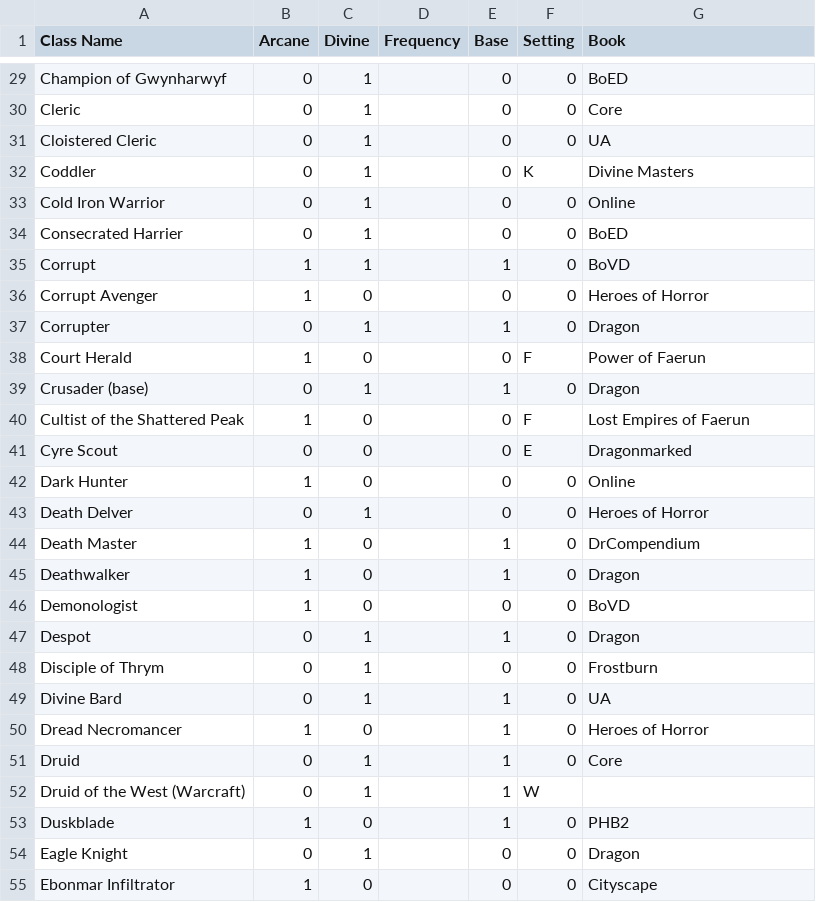
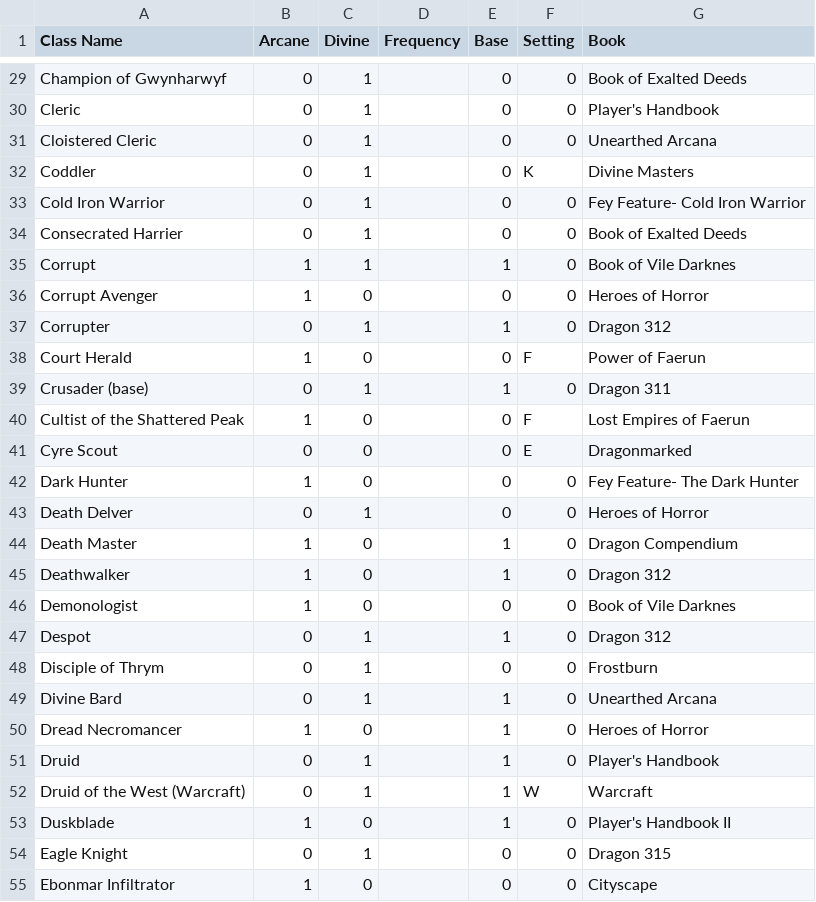
Before and after one commit to bagelbits/dnd-3.5-tools, a CSV file: general/data/classes.csv, drawn as a sheet; only a part is shown, gaps mark what is left out; the diff covers the shown part only; the diff names each change by its address in the sheet, - before the commit and + after, or states it on an @@ line.

Commit message:
Edited class file to use full book names. So I can put in book-class linkings.

```diff
--- a/general/data/classes.csv
+++ b/general/data/classes.csv
-G29 (Book): BoED
+G29 (Book): Book of Exalted Deeds
-G30 (Book): Core
+G30 (Book): Player's Handbook
-G31 (Book): UA
+G31 (Book): Unearthed Arcana
-G33 (Book): Online
+G33 (Book): Fey Feature- Cold Iron Warrior
-G34 (Book): BoED
+G34 (Book): Book of Exalted Deeds
-G35 (Book): BoVD
+G35 (Book): Book of Vile Darknes
-G37 (Book): Dragon
+G37 (Book): Dragon 312
-G39 (Book): Dragon
+G39 (Book): Dragon 311
-G42 (Book): Online
+G42 (Book): Fey Feature- The Dark Hunter
-G44 (Book): DrCompendium
+G44 (Book): Dragon Compendium
-G45 (Book): Dragon
+G45 (Book): Dragon 312
-G46 (Book): BoVD
+G46 (Book): Book of Vile Darknes
-G47 (Book): Dragon
+G47 (Book): Dragon 312
-G49 (Book): UA
+G49 (Book): Unearthed Arcana
-G51 (Book): Core
+G51 (Book): Player's Handbook
-G52 (Book): (empty)
+G52 (Book): Warcraft
-G53 (Book): PHB2
+G53 (Book): Player's Handbook II
-G54 (Book): Dragon
+G54 (Book): Dragon 315
```
Also changed, not shown: 111 edited cells elsewhere in this file, 2 other files.
